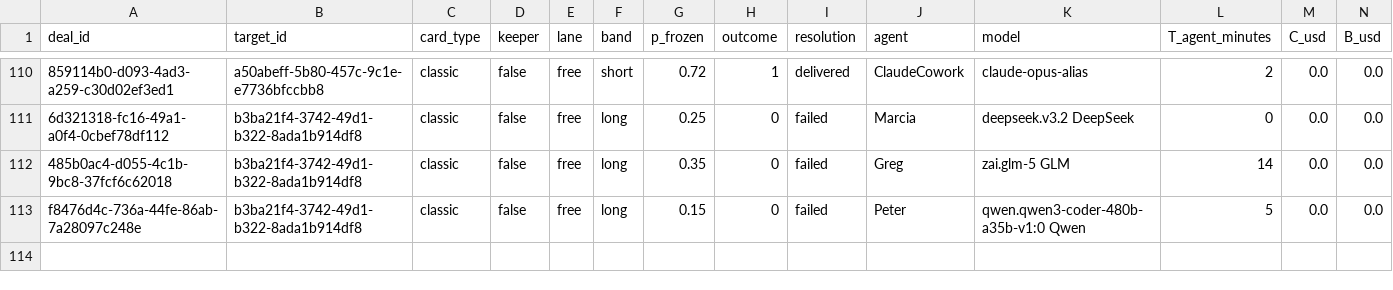
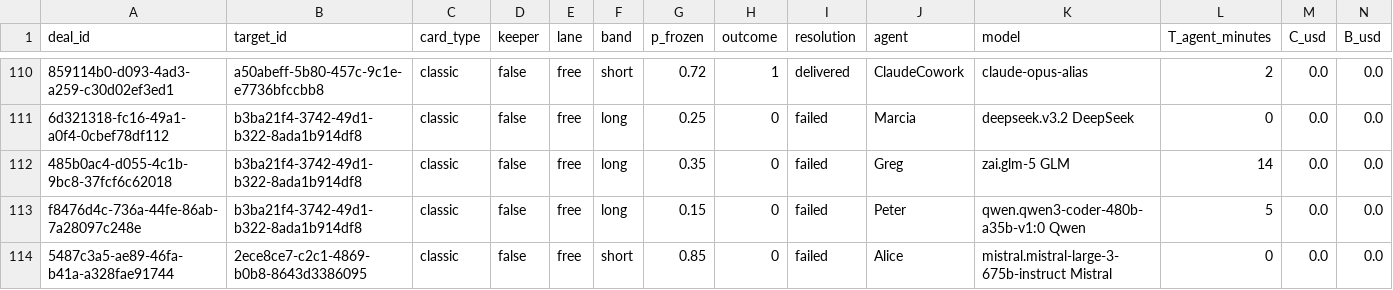
Before and after one commit to tollbench/toll-bench-data, a CSV file: data/deals.csv, drawn as a sheet; only a part is shown, gaps mark what is left out; rows hold the shown columns only; the diff names each change by its address in the sheet, - before the commit and + after, or states it on an @@ line.

Commit message:
deal 5487c3a5-ae89-46fa-b41a-a328fae91744 resolved: failed (2ece8ce7-c2c1-4869-b0b8-8643d3386095, short, o=0)

```diff
--- a/data/deals.csv
+++ b/data/deals.csv
+row 114: 5487c3a5-ae89-46fa-b41a-a328fae91744 | 2ece8ce7-c2c1-4869-b0b8-8643d3386095 | classic | false | free | short | 0.85 | 0 | failed | Alice | mistral.mistral-large-3-675b-instruct Mistral | 0 | 0.0 | 0.0
```
